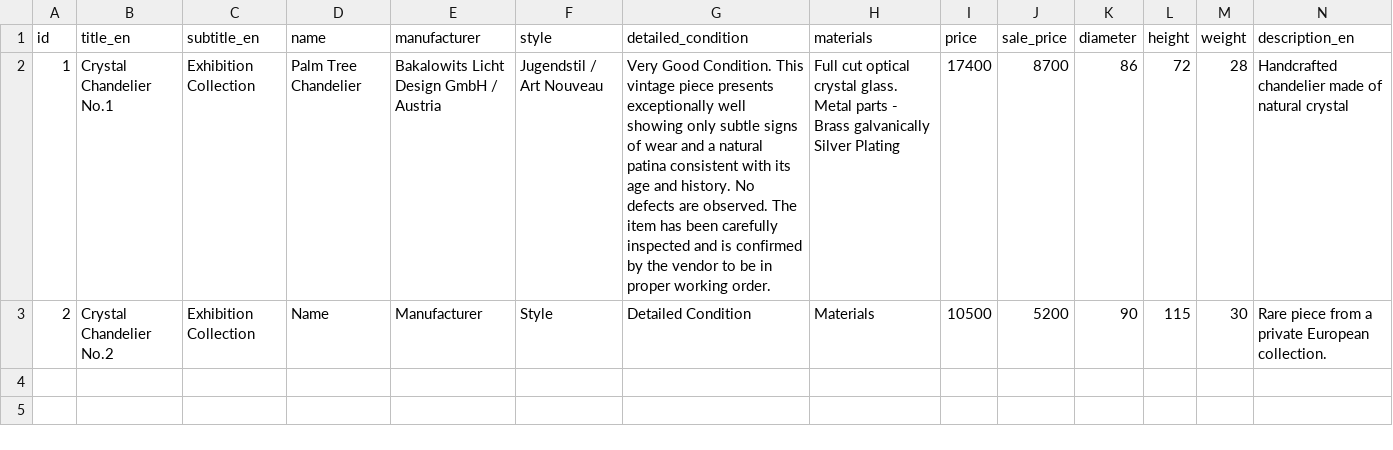
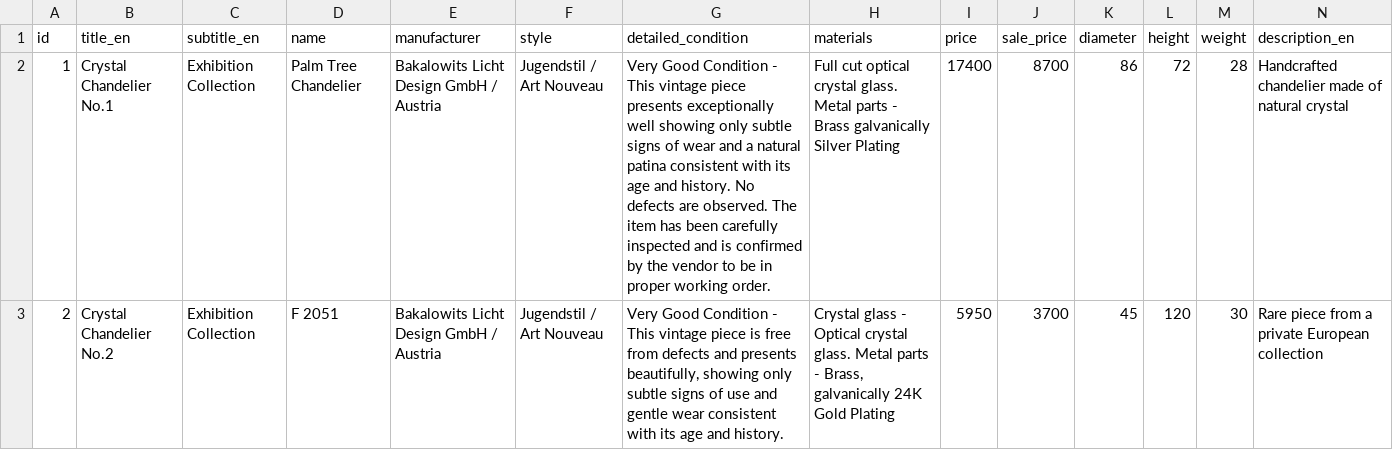
Before and after one commit to jevgenijsanosovs-sys/Lustras1, a CSV file: products.csv, drawn as a sheet; only a part is shown; the diff names each change by its address in the sheet, - before the commit and + after, or states it on an @@ line.

Commit message:
Update products.csv

```diff
--- a/products.csv
+++ b/products.csv
-G2 (detailed_condition): Very Good Condition. This vintage…
+G2 (detailed_condition): Very Good Condition - This vintage…
-D3 (name): Name
+D3 (name): F 2051
-E3 (manufacturer): Manufacturer
+E3 (manufacturer): Bakalowits Licht Design GmbH / Austria
-F3 (style): Style
+F3 (style): Jugendstil / Art Nouveau
-G3 (detailed_condition): Detailed Condition
+G3 (detailed_condition): Very Good Condition - This vintage piece is free from defects and presents beautifully, showing only subtle signs of use and gentle wear consistent with its age and history.
-H3 (materials): Materials
+H3 (materials): Сrystal glass - Optical crystal glass. Metal parts - Brass, galvanically 24K Gold Plating
-I3 (price): 10500
+I3 (price): 5950
-J3 (sale_price): 5200
+J3 (sale_price): 3700
-K3 (diameter): 90
+K3 (diameter): 45
-L3 (height): 115
+L3 (height): 120
-N3 (description_en): …private European collection.
+N3 (description_en): …private European collection
```
